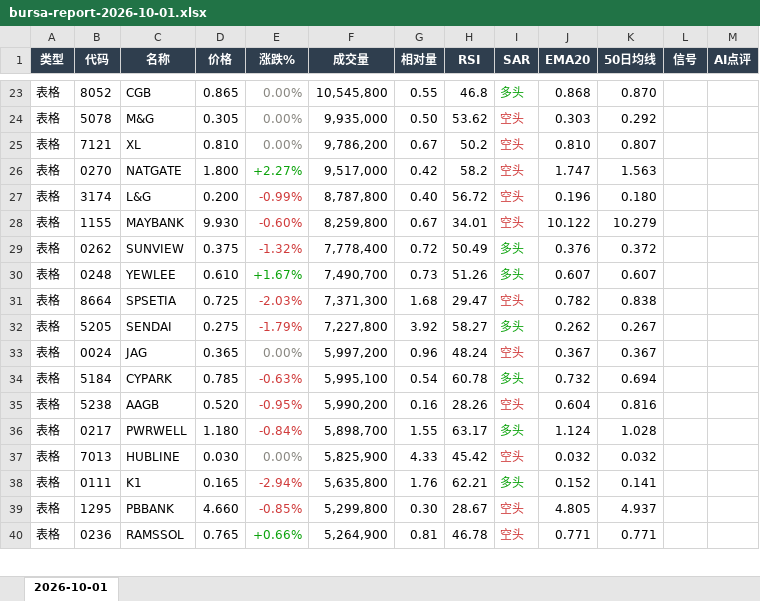
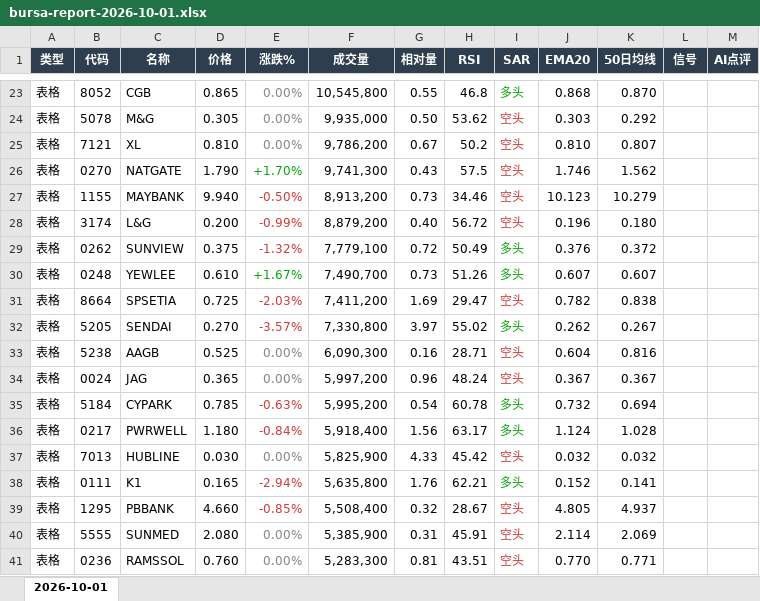
Before and after one commit to CJA231/Bursa-bot, an Excel workbook: docs/downloads/2026-10-01/bursa-report-2026-10-01.xlsx, sheet 2026-10-01, drawn as a sheet; only a part is shown, gaps mark what is left out; values as stored, in another font and other column widths than the file's, no borders; removed rows and columns are numbered as before the commit, all else as after; the diff covers the shown part only; the diff names each change by its address in the sheet, - before the commit and + after, or states it on an @@ line.

```diff
--- a/docs/downloads/2026-10-01/bursa-report-2026-10-01.xlsx (sheet 2026-10-01)
+++ b/docs/downloads/2026-10-01/bursa-report-2026-10-01.xlsx (sheet 2026-10-01)
-D26 (价格): 1.800
+D26 (价格): 1.790
-E26 (涨跌%): +2.27%
+E26 (涨跌%): +1.70%
-F26 (成交量): 9,517,000
+F26 (成交量): 9,741,300
-G26 (相对量): 0.42
+G26 (相对量): 0.43
-H26 (RSI): 58.2
+H26 (RSI): 57.5
-J26 (EMA20): 1.747
+J26 (EMA20): 1.746
-K26 (50日均线): 1.563
+K26 (50日均线): 1.562
+row 27: 表格 | 1155 | MAYBANK | 9.940 | -0.50% | 8,913,200 | 0.73 | 34.46 | 空头 | 10.123 | 10.279
-F28 (成交量): 8,787,800
+F28 (成交量): 8,879,200
-row 28: 表格 | 1155 | MAYBANK | 9.930 | -0.60% | 8,259,800 | 0.67 | 34.01 | 空头 | 10.122 | 10.279
-F29 (成交量): 7,778,400
+F29 (成交量): 7,779,100
-F31 (成交量): 7,371,300
+F31 (成交量): 7,411,200
-G31 (相对量): 1.68
+G31 (相对量): 1.69
-D32 (价格): 0.275
+D32 (价格): 0.270
-E32 (涨跌%): -1.79%
+E32 (涨跌%): -3.57%
-F32 (成交量): 7,227,800
+F32 (成交量): 7,330,800
-G32 (相对量): 3.92
+G32 (相对量): 3.97
-H32 (RSI): 58.27
+H32 (RSI): 55.02
+row 33: 表格 | 5238 | AAGB | 0.525 | 0.00% | 6,090,300 | 0.16 | 28.71 | 空头 | 0.604 | 0.816
-F35 (成交量): 5,995,100
+F35 (成交量): 5,995,200
-row 35: 表格 | 5238 | AAGB | 0.520 | -0.95% | 5,990,200 | 0.16 | 28.26 | 空头 | 0.604 | 0.816
-F36 (成交量): 5,898,700
+F36 (成交量): 5,918,400
-G36 (相对量): 1.55
+G36 (相对量): 1.56
-F39 (成交量): 5,299,800
+F39 (成交量): 5,508,400
-G39 (相对量): 0.30
+G39 (相对量): 0.32
+row 40: 表格 | 5555 | SUNMED | 2.080 | 0.00% | 5,385,900 | 0.31 | 45.91 | 空头 | 2.114 | 2.069
-D41 (价格): 0.765
+D41 (价格): 0.760
-E41 (涨跌%): +0.66%
+E41 (涨跌%): 0.00%
-E41 text colour: #0CA30C
+E41 text colour: #898781
-F41 (成交量): 5,264,900
+F41 (成交量): 5,283,300
-H41 (RSI): 46.78
+H41 (RSI): 43.51
-J41 (EMA20): 0.771
+J41 (EMA20): 0.770
```
Also changed, not shown: 66 added rows, 65 removed rows, 255 edited cells and cell formats elsewhere in this sheet, docs/downloads/bursa-report-last7.xlsx, 18 other files.
